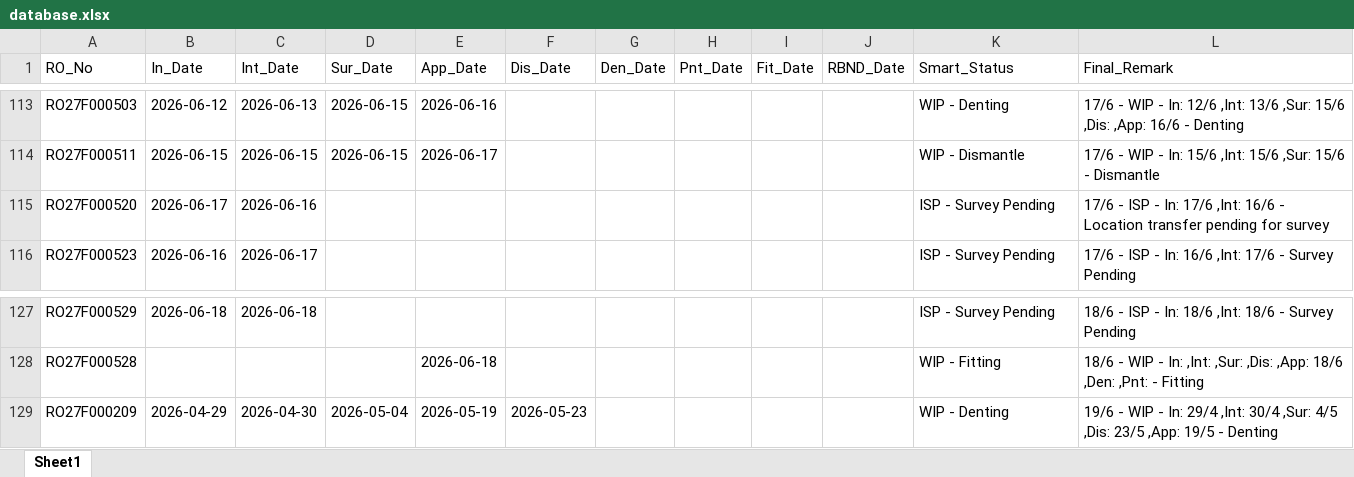
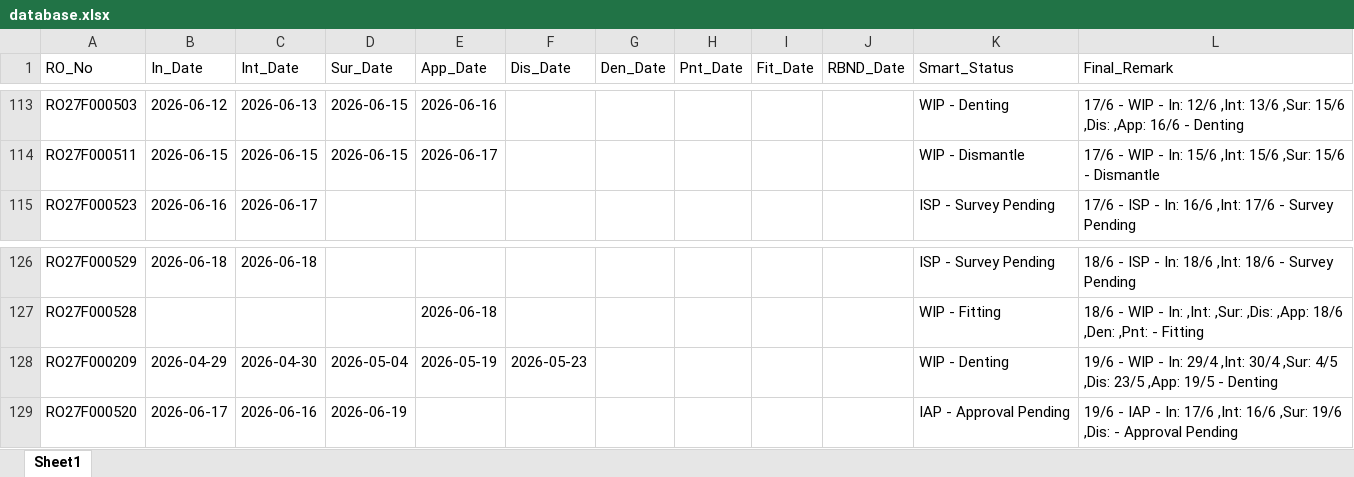
Before and after one commit to mowais05/Remark_update, an Excel workbook: database.xlsx, sheet Sheet1, drawn as a sheet; only a part is shown, gaps mark what is left out; values as stored, in another font and other column widths than the file's, no borders; removed rows and columns are numbered as before the commit, all else as after; the diff names each change by its address in the sheet, - before the commit and + after, or states it on an @@ line.

Commit message:
Update Database

```diff
--- a/database.xlsx (sheet Sheet1)
+++ b/database.xlsx (sheet Sheet1)
-row 115: RO27F000520 | 2026-06-17 | 2026-06-16 |  |  |  |  |  |  |  | ISP - Survey Pending | 17/6 - ISP - In: 17/6 ,Int: 16/6 - Location transfer pending for survey
+row 129: RO27F000520 | 2026-06-17 | 2026-06-16 | 2026-06-19 |  |  |  |  |  |  | IAP - Approval Pending | 19/6 - IAP - In: 17/6 ,Int: 16/6 ,Sur: 19/6 ,Dis: - Approval Pending
```
